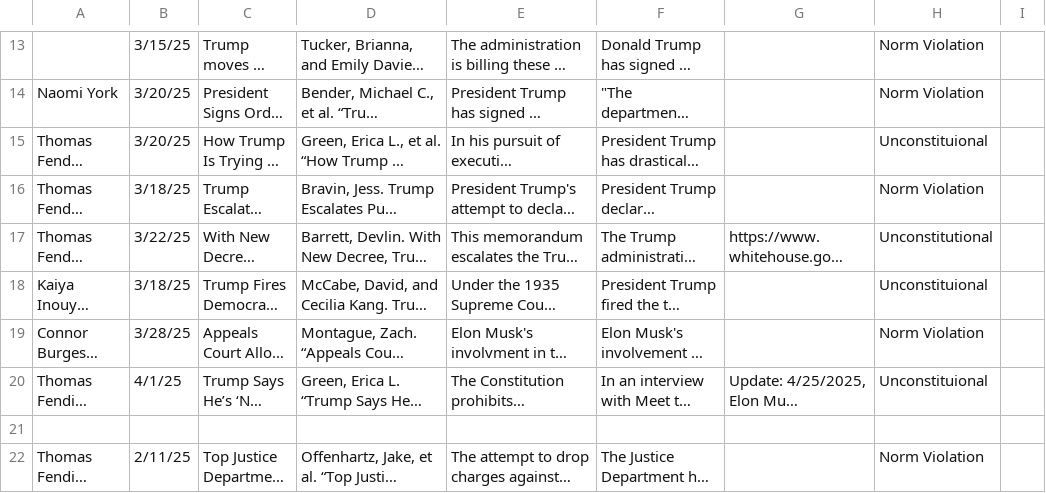
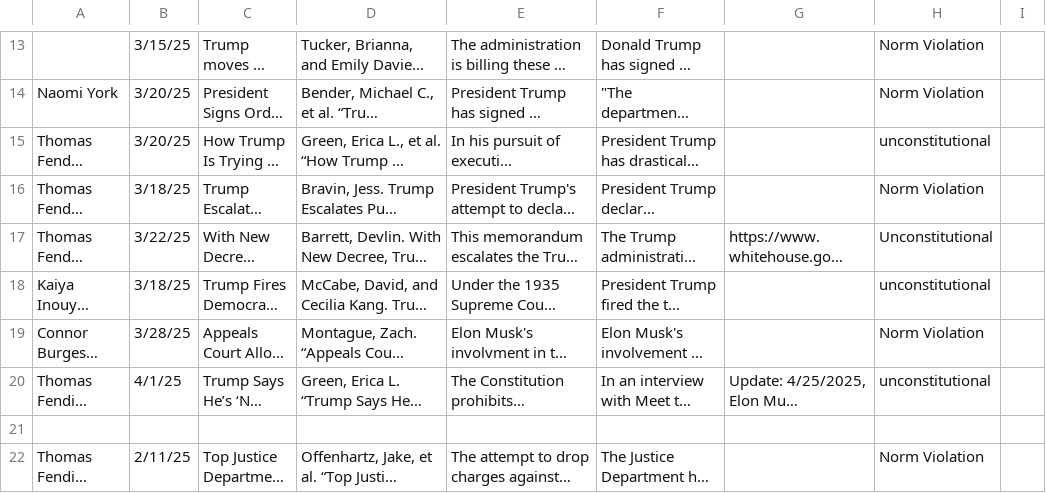
Before and after one commit to nicoagreene/democracy_backsliding_DB, a CSV file: csv/institutional_crackdowns.csv, drawn as a sheet; only a part is shown, gaps mark what is left out; long unchanged cells end in …; the diff covers the shown part only; the diff names each change by its address in the sheet, - before the commit and + after, or states it on an @@ line.

```diff
--- a/csv/institutional_crackdowns.csv
+++ b/csv/institutional_crackdowns.csv
-H15: Unconstituional
+H15: unconstitutional
-H18: Unconstituional
+H18: unconstitutional
-H20: Unconstituional
+H20: unconstitutional
```
Also changed, not shown: 5 edited cells elsewhere in this file, 2 other files.
